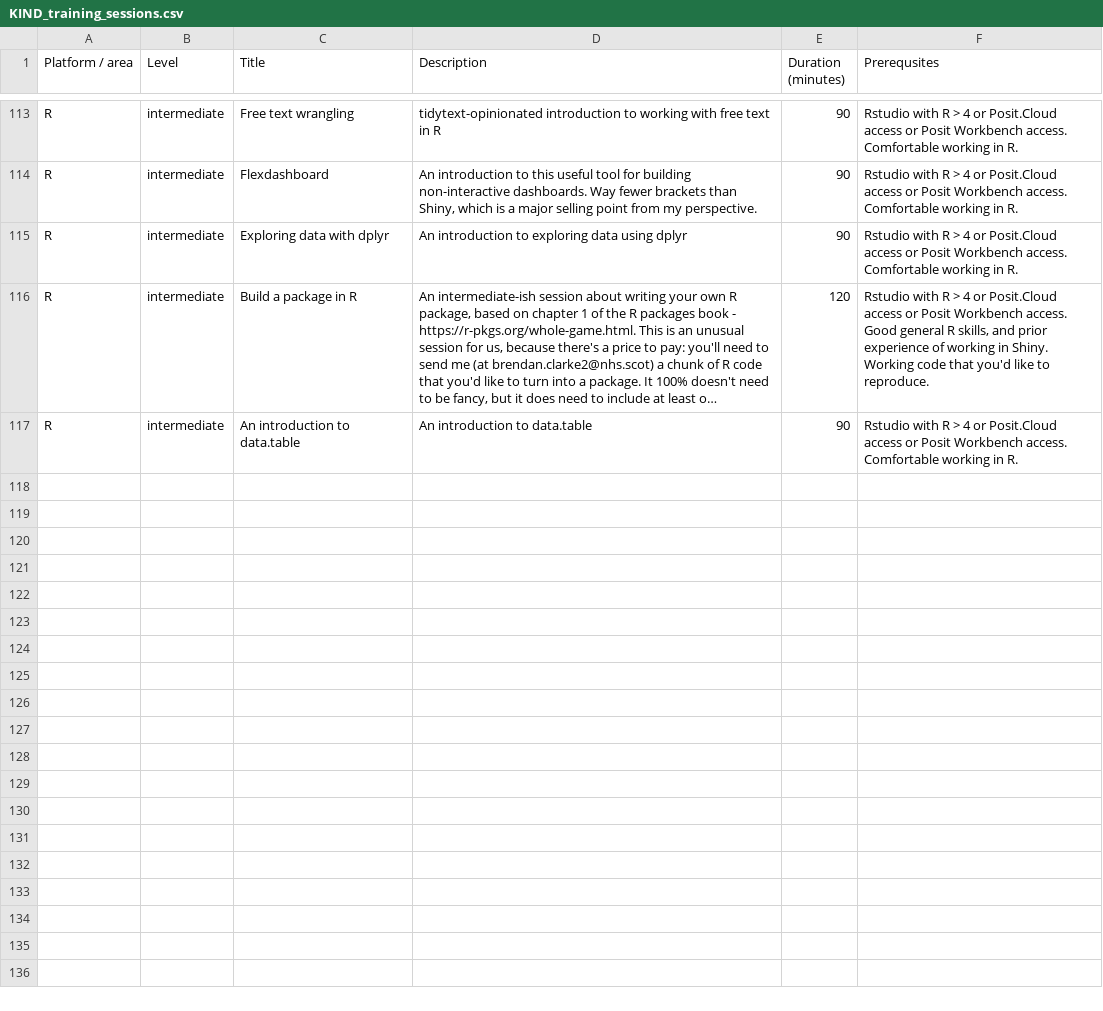
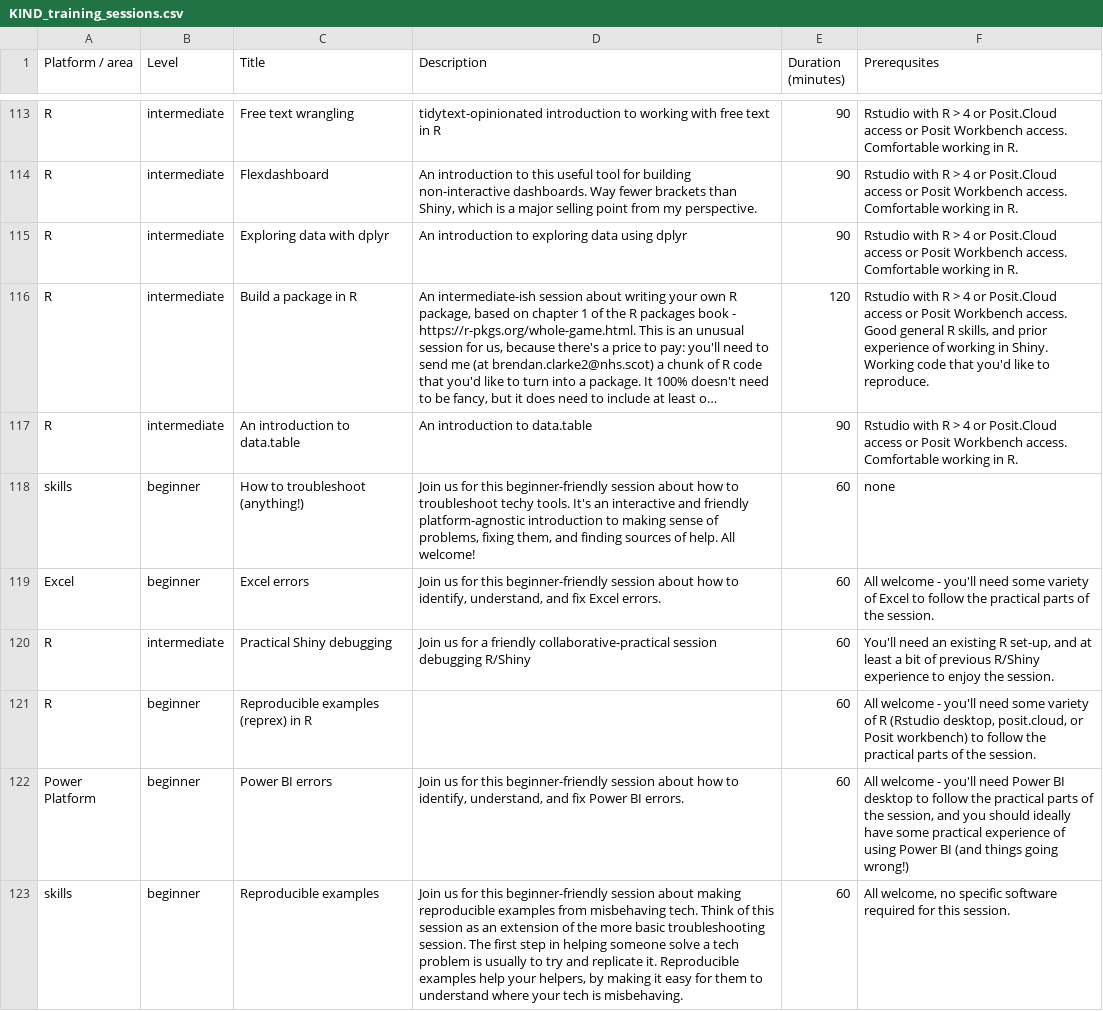
Before and after one commit to NES-DEW/KIND-training, a CSV file: data/KIND_training_sessions.csv, drawn as a sheet; only a part is shown, gaps mark what is left out; long unchanged cells end in …; the diff names each change by its address in the sheet, - before the commit and + after, or states it on an @@ line.

Commit message:
added troubleshooting week sessions

```diff
--- a/data/KIND_training_sessions.csv
+++ b/data/KIND_training_sessions.csv
+row 118: skills | beginner | How to troubleshoot (anything!) | Join us for this beginner-friendly session about how to troubleshoot techy tools. It's an interactive and friendly platform-agnostic introduction to making sense of problems, fixing them, and finding sources of help. All welcome! | 60 | none
+row 119: Excel | beginner | Excel errors | Join us for this beginner-friendly session about how to identify, understand, and fix Excel errors. | 60 | All welcome - you'll need some variety of Excel to follow the practical parts of the session.
+row 120: R | intermediate | Practical Shiny debugging | Join us for a friendly collaborative-practical session debugging R/Shiny | 60 | You'll need an existing R set-up, and at least a bit of previous R/Shiny experience to enjoy the session.
+row 121: R | beginner | Reproducible examples (reprex) in R |  | 60 | All welcome - you'll need some variety of R (Rstudio desktop, posit.cloud, or Posit workbench) to follow the practical parts of the session.
+row 122: Power Platform | beginner | Power BI errors | Join us for this beginner-friendly session about how to identify, understand, and fix Power BI errors. | 60 | All welcome - you'll need Power BI desktop to follow the practical parts of the session, and you should ideally have some practical experience of using Power BI (and things going wrong!)
+row 123: skills | beginner | Reproducible examples | Join us for this beginner-friendly session about making reproducible examples from misbehaving tech. Think of this session as an extension of the more basic troubleshooting session. The first step in helping someone solve a tech problem is usually to try and replicate it. Reproducible examples help your helpers, by making it easy for them to understand where your tech is misbehaving. | 60 | All welcome, no specific software required for this session.
```
Also changed, not shown: data/training_schedule.csv.
